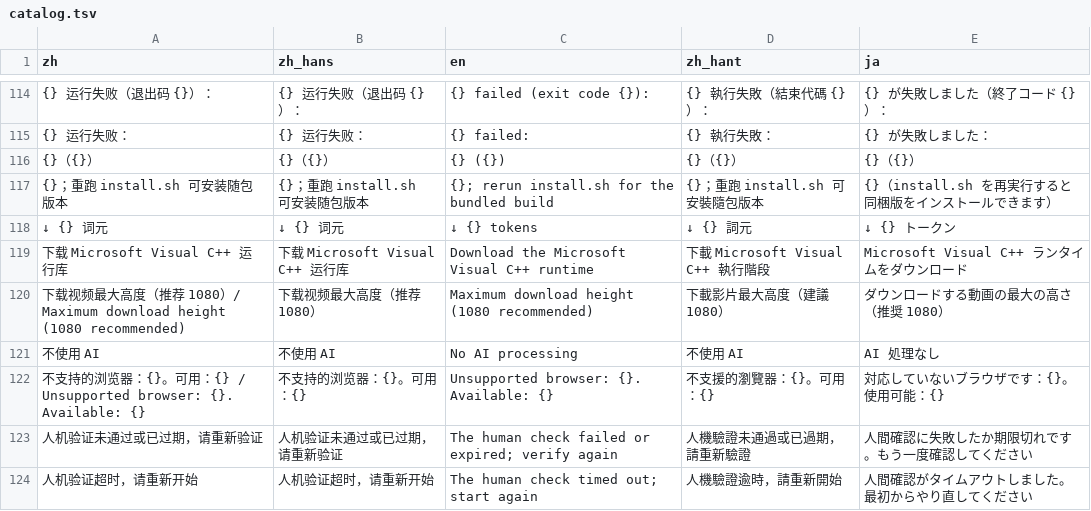
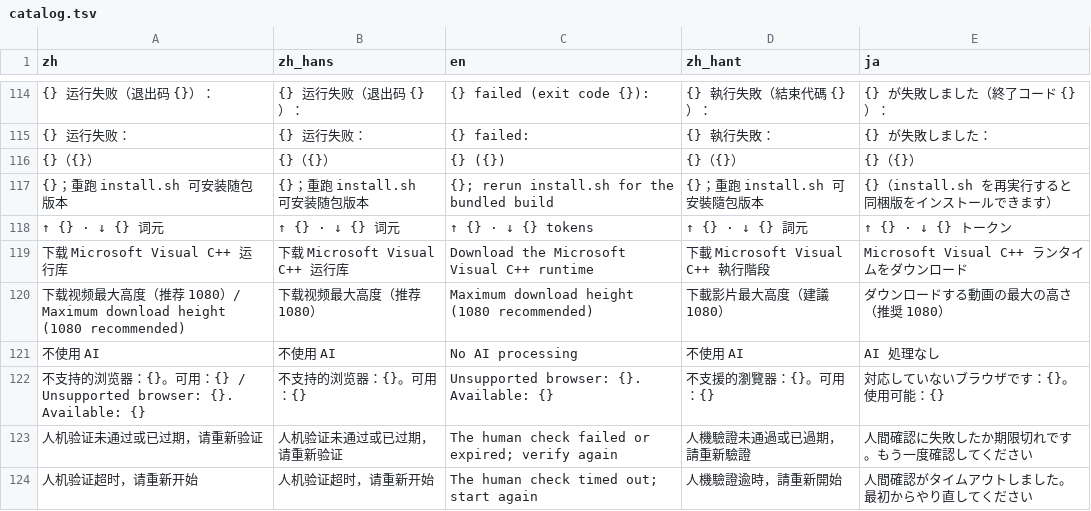
Before and after one commit to mizorewww/course2md, a TSV file: i18n/catalog.tsv, drawn as a sheet; only a part is shown, gaps mark what is left out; removed rows and columns are numbered as before the commit, all else as after; the diff names each change by its address in the sheet, - before the commit and + after, or states it on an @@ line.

```diff
--- a/i18n/catalog.tsv
+++ b/i18n/catalog.tsv
-row 118: ↓ {} 词元 | ↓ {} 词元 | ↓ {} tokens | ↓ {} 詞元 | ↓ {} トークン
+row 118: ↑ {} · ↓ {} 词元 | ↑ {} · ↓ {} 词元 | ↑ {} · ↓ {} tokens | ↑ {} · ↓ {} 詞元 | ↑ {} · ↓ {} トークン
```
Also changed, not shown: 2 other files.
